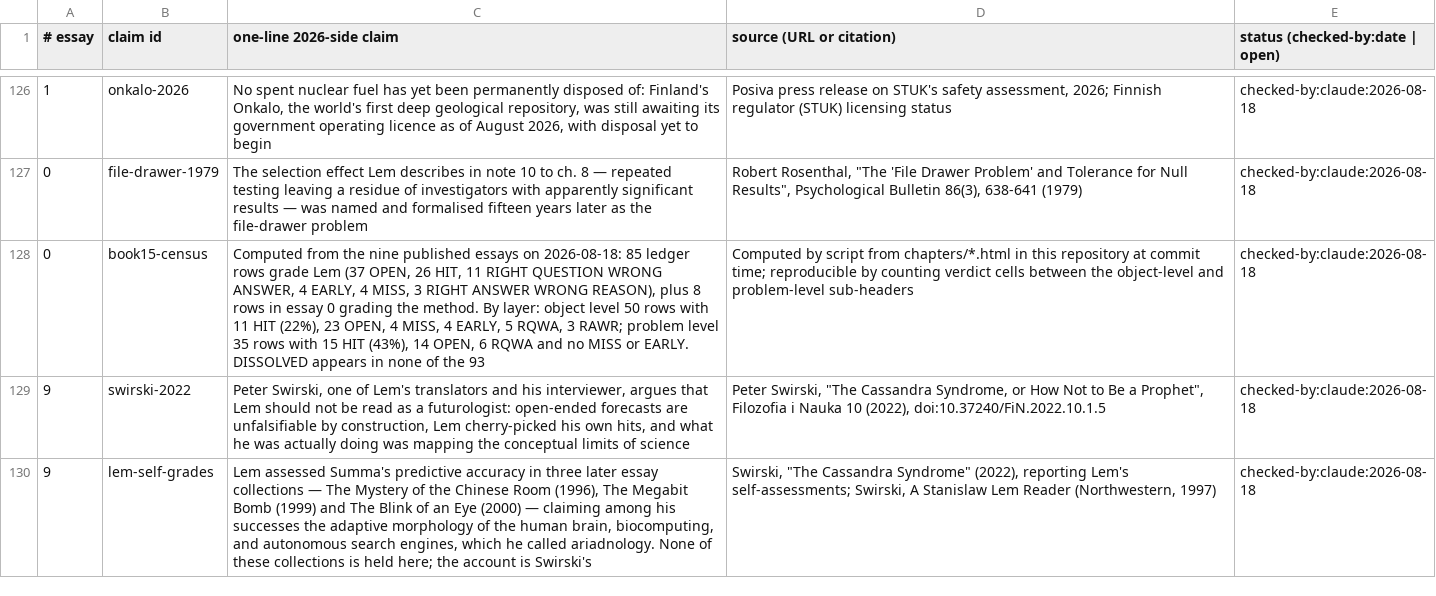
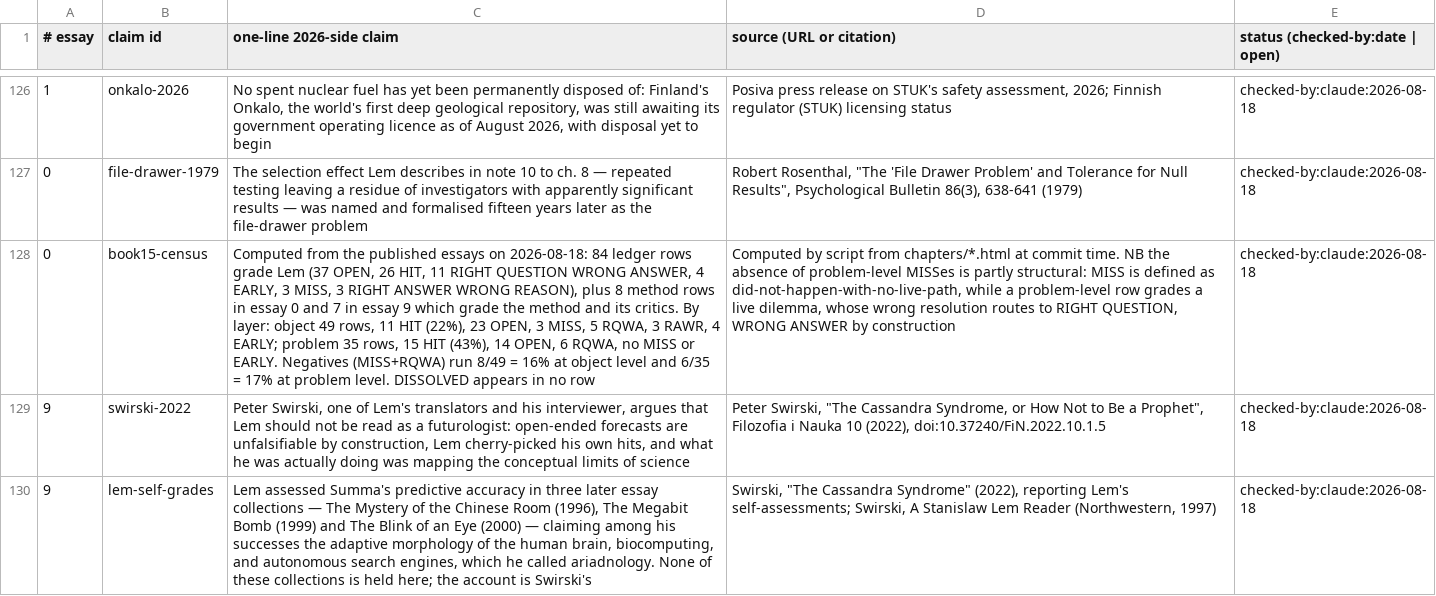
Before and after one commit to AnthonyKot/book15, a TSV file: checks/claims-2026.tsv, drawn as a sheet; only a part is shown, gaps mark what is left out; the diff names each change by its address in the sheet, - before the commit and + after, or states it on an @@ line.

```diff
--- a/checks/claims-2026.tsv
+++ b/checks/claims-2026.tsv
-C128 (one-line 2026-side claim): …from the nine published essays on 2026-08-18: 85 ledger rows grade Lem (37 OPEN, 26 HIT, 11 RIGHT QUESTION WRONG ANSWER, 4 EARLY, 4 MISS, 3 RIGHT ANSWER WRONG REASON), plus 8 rows in essay 0 grading the method. By layer: object level 50 rows with 11 HIT (22%), 23 OPEN, 4 MISS, 4 EARLY, 5 RQWA, 3 RAWR; problem level 35 rows with 15 HIT (43%), 14 OPEN, 6 RQWA and no MISS or EARLY. DISSOLVED appears in none of the 93
+C128 (one-line 2026-side claim): …from the published essays on 2026-08-18: 84 ledger rows grade Lem (37 OPEN, 26 HIT, 11 RIGHT QUESTION WRONG ANSWER, 4 EARLY, 3 MISS, 3 RIGHT ANSWER WRONG REASON), plus 8 method rows in essay 0 and 7 in essay 9 which grade the method and its critics. By layer: object 49 rows, 11 HIT (22%), 23 OPEN, 3 MISS, 5 RQWA, 3 RAWR, 4 EARLY; problem 35 rows, 15 HIT (43%), 14 OPEN, 6 RQWA, no MISS or EARLY. Negatives (MISS+RQWA) run 8/49 = 16% at object level and 6/35 = 17% at problem level. DISSOLVED appears in no row
-D128 (source (URL or citation)): …from chapters/*.html in this repository at commit time; reproducible by counting verdict cells between the object-level and problem-level sub-headers
+D128 (source (URL or citation)): …from chapters/*.html at commit time. NB the absence of problem-level MISSes is partly structural: MISS is defined as did-not-happen-with-no-live-path, while a problem-level row grades a live dilemma, whose wrong resolution routes to RIGHT QUESTION, WRONG ANSWER by construction
```
Also changed, not shown: checks/quotes.tsv, checks/secondary.tsv, 13 other files.
